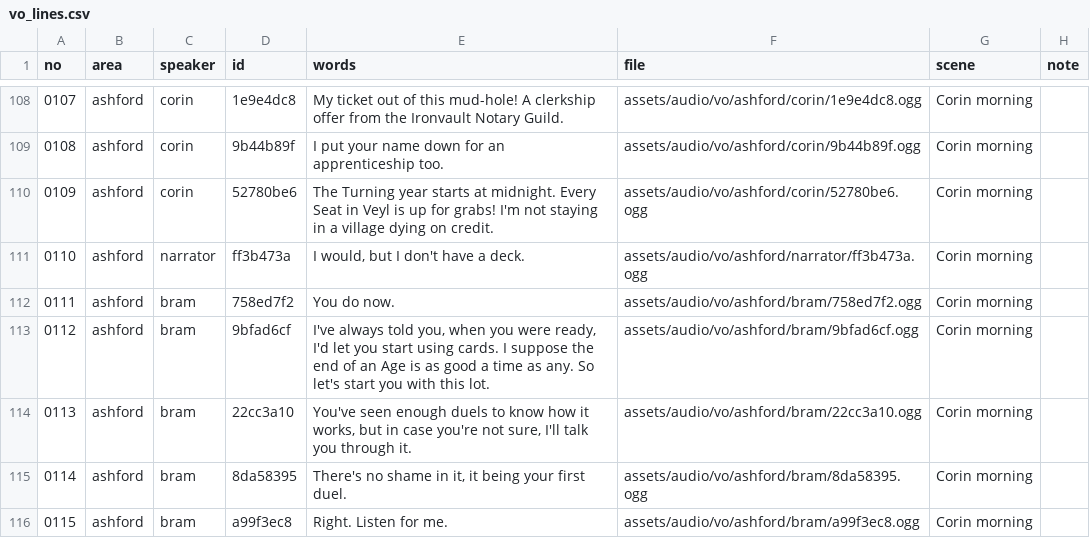
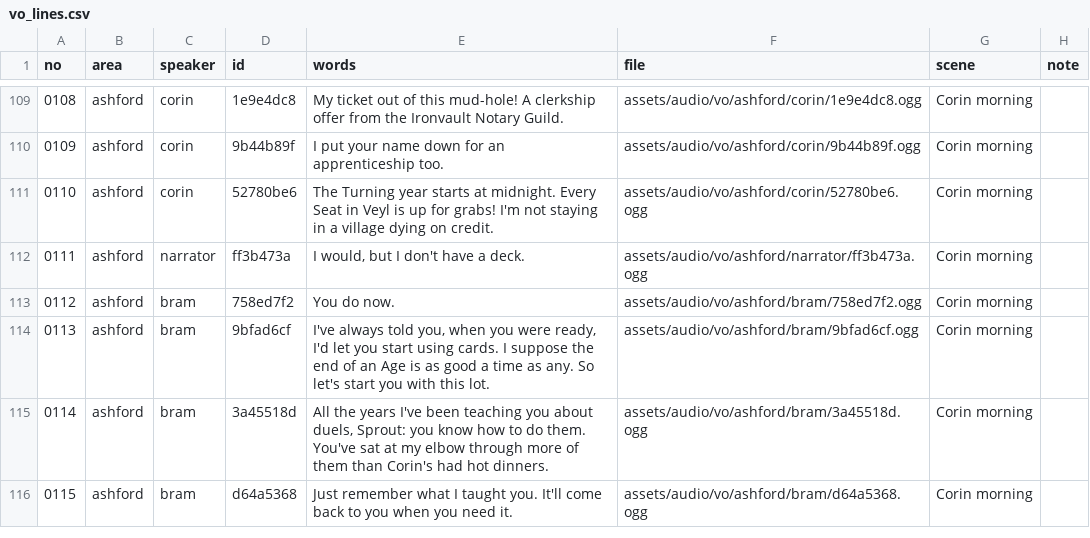
Before and after one commit to fg29cw8knf-wq/covenant-war, a CSV file: docs/script/vo_lines.csv, drawn as a sheet; only a part is shown, gaps mark what is left out; removed rows and columns are numbered as before the commit, all else as after; the diff covers the shown part only; the diff names each change by its address in the sheet, - before the commit and + after, or states it on an @@ line.

```diff
--- a/docs/script/vo_lines.csv
+++ b/docs/script/vo_lines.csv
@@ column A (no) renumbered from row 31 down @@
-D115 (id): 22cc3a10
+D115 (id): 3a45518d
-E115 (words): You've seen enough duels to know how it works, but in case you're not sure, I'll talk you through it.
+E115 (words): All the years I've been teaching you about duels, Sprout: you know how to do them. You've sat at my elbow through more of them than Corin's had hot dinners.
-F115 (file): assets/audio/vo/ashford/bram/22cc3a10.ogg
+F115 (file): assets/audio/vo/ashford/bram/3a45518d.ogg
-D116 (id): 8da58395
+D116 (id): d64a5368
-E116 (words): There's no shame in it, it being your first duel.
+E116 (words): Just remember what I taught you. It'll come back to you when you need it.
-F116 (file): assets/audio/vo/ashford/bram/8da58395.ogg
+F116 (file): assets/audio/vo/ashford/bram/d64a5368.ogg
-row 116: 0115 | ashford | bram | a99f3ec8 | Right. Listen for me. | assets/audio/vo/ashford/bram/a99f3ec8.ogg | Corin morning
```
Also changed, not shown: 2 added rows, 2 removed rows and 6 edited cells elsewhere in this file, 24 other files.
